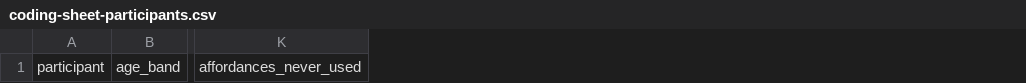
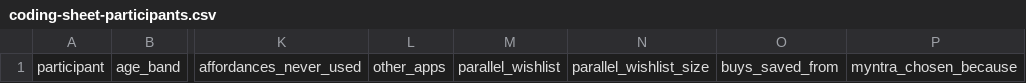
Before and after one commit to Shekhu07/CaseStudy2, a CSV file: docs/research/coding-sheet-participants.csv, drawn as a sheet; only a part is shown, gaps mark what is left out; the diff names each change by its address in the sheet, - before the commit and + after, or states it on an @@ line.

```diff
--- a/docs/research/coding-sheet-participants.csv
+++ b/docs/research/coding-sheet-participants.csv
+column L, row 1: other_apps
+column M, row 1: parallel_wishlist
+column N, row 1: parallel_wishlist_size
+column O, row 1: buys_saved_from
+column P, row 1: myntra_chosen_because
```
Also changed, not shown: docs/research/coding-sheet-items.csv, 2 other files.
